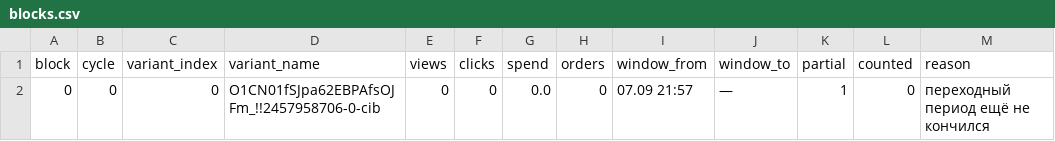
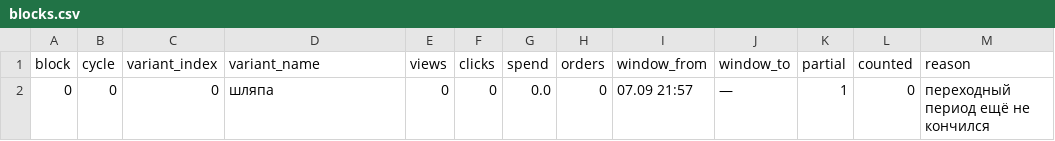
Before and after one commit to paradisio1088-afk/ozon-cover-abtest, a CSV file: data/blocks.csv, drawn as a sheet.

```diff
--- a/data/blocks.csv
+++ b/data/blocks.csv
@@ -1,2 +1,2 @@
 block,cycle,variant_index,variant_name,views,clicks,spend,orders,window_from,window_to,partial,counted,reason
-0,0,0,O1CN01fSJpa62EBPAfsOJFm_!!2457958706-0-cib,0,0,0.0,0,07.09 21:57,—,1,0,переходный период ещё не кончился
+0,0,0,шляпа,0,0,0.0,0,07.09 21:57,—,1,0,переходный период ещё не кончился
```
Also changed, not shown: data/snapshots.csv, 3 other files.
